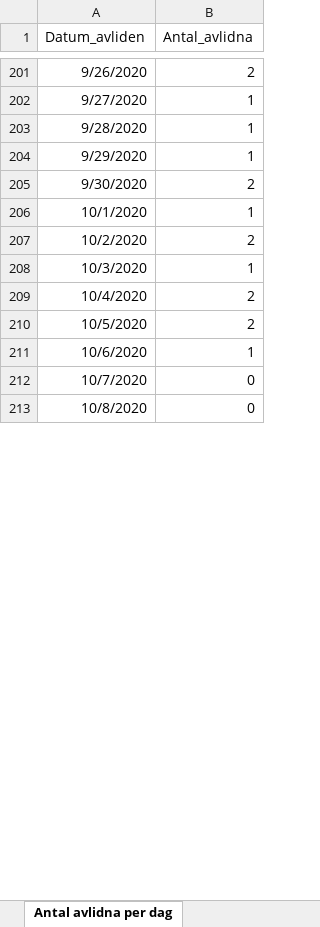
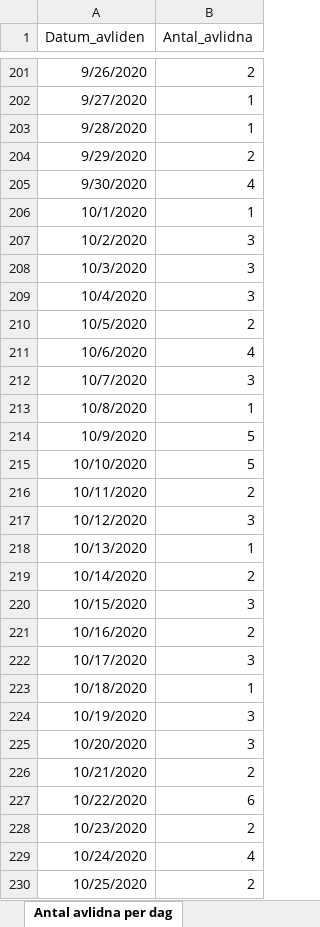
Before and after one commit to andersovelarsson/What-happens-with-covid19-in-the-future.-A-simulation, an Excel workbook: Folkhalsomyndigheten_Covid19.xlsx, sheet Antal avlidna per dag, drawn as a sheet; only a part is shown, gaps mark what is left out; values as stored, in another font and other column widths than the file's, no borders; the diff covers the shown part only; the diff names each change by its address in the sheet, - before the commit and + after, or states it on an @@ line.

```diff
--- a/Folkhalsomyndigheten_Covid19.xlsx (sheet Antal avlidna per dag)
+++ b/Folkhalsomyndigheten_Covid19.xlsx (sheet Antal avlidna per dag)
-B204 (Antal_avlidna): 1
+B204 (Antal_avlidna): 2
-B205 (Antal_avlidna): 2
+B205 (Antal_avlidna): 4
-B207 (Antal_avlidna): 2
+B207 (Antal_avlidna): 3
-B208 (Antal_avlidna): 1
+B208 (Antal_avlidna): 3
-B209 (Antal_avlidna): 2
+B209 (Antal_avlidna): 3
-B211 (Antal_avlidna): 1
+B211 (Antal_avlidna): 4
-B212 (Antal_avlidna): 0
+B212 (Antal_avlidna): 3
-B213 (Antal_avlidna): 0
+B213 (Antal_avlidna): 1
+row 214: 10/9/2020 | 5
+row 215: 10/10/2020 | 5
+row 216: 10/11/2020 | 2
+row 217: 10/12/2020 | 3
+row 218: 10/13/2020 | 1
+row 219: 10/14/2020 | 2
+row 220: 10/15/2020 | 3
+row 221: 10/16/2020 | 2
+row 222: 10/17/2020 | 3
+row 223: 10/18/2020 | 1
+row 224: 10/19/2020 | 3
+row 225: 10/20/2020 | 3
+row 226: 10/21/2020 | 2
+row 227: 10/22/2020 | 6
+row 228: 10/23/2020 | 2
+row 229: 10/24/2020 | 4
+row 230: 10/25/2020 | 2
```
Also changed, not shown: 4 added rows and 28 edited cells elsewhere in this sheet, sheet Veckodata Kommun_stadsdel, sheet Veckodata Region, sheet Antal per dag region, sheet Totalt antal per region, sheet Antal intensivvårdade per dag, sheet Totalt antal per åldersgrupp, 1 more sheet, other sheet tabs.
